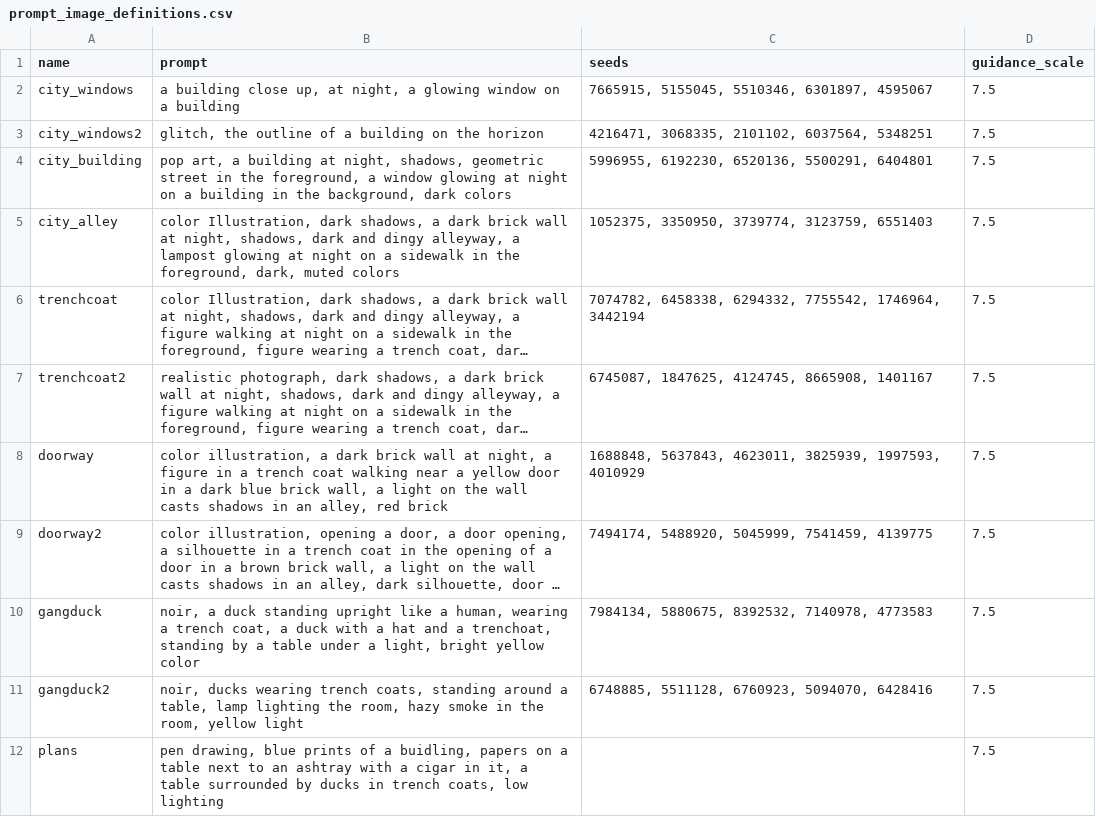
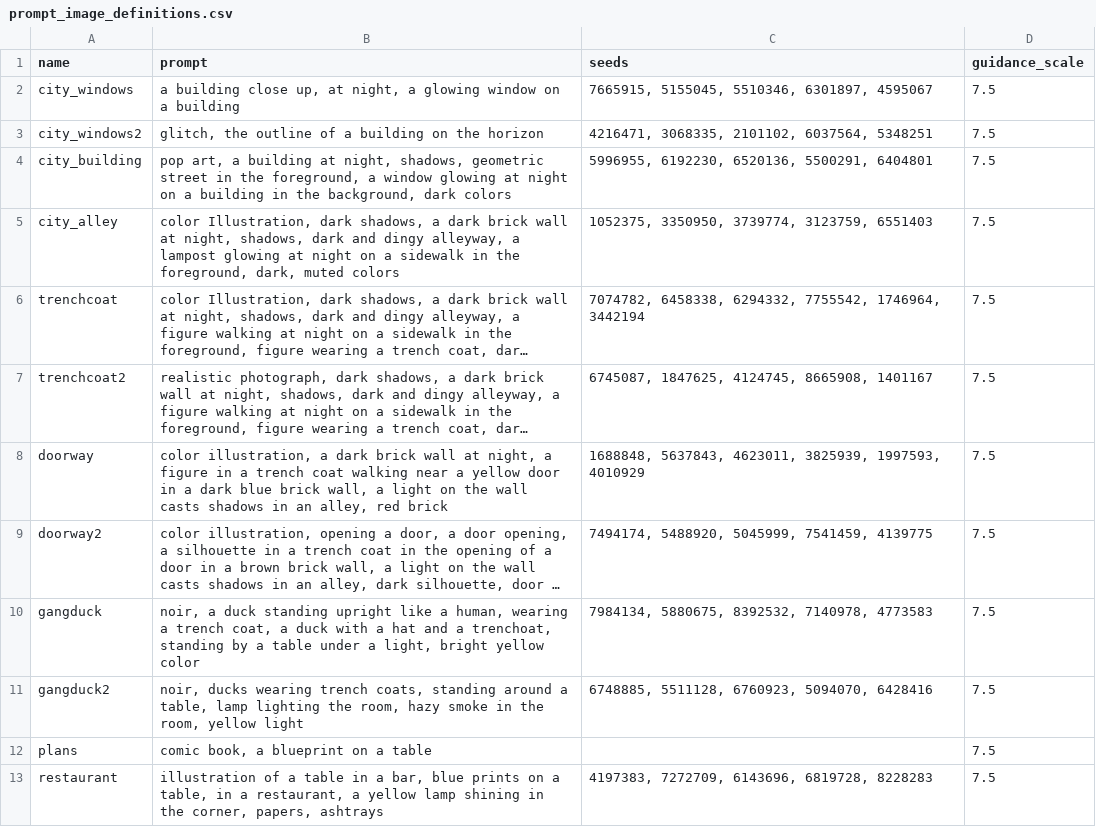
Before and after one commit to aspitarl/AI-Art, a CSV file: song_meta/heist/prompt_image_definitions.csv, drawn as a sheet; long unchanged cells end in ….

Commit message:
prompts

```diff
--- a/song_meta/heist/prompt_image_definitions.csv
+++ b/song_meta/heist/prompt_image_definitions.csv
@@ -11,2 +11,3 @@ gangduck,"noir, a duck standing upright like a human, wearing a trench coat, a d
 gangduck2,"noir, ducks wearing trench coats, standing around a table, lamp lighting the room, hazy smoke in the room, yellow light","6748885, 5511128, 6760923, 5094070, 6428416",7.5
-plans,"pen drawing, blue prints of a buidling, papers on a table next to an ashtray with a cigar in it, a table surrounded by ducks in trench coats, low lighting",,7.5
+plans,"comic book, a blueprint on a table",,7.5
+restaurant,"illustration of a table in a bar, blue prints on a table, in a restaurant, a yellow lamp shining in the corner, papers, ashtrays","4197383, 7272709, 6143696, 6819728, 8228283",7.5
```
